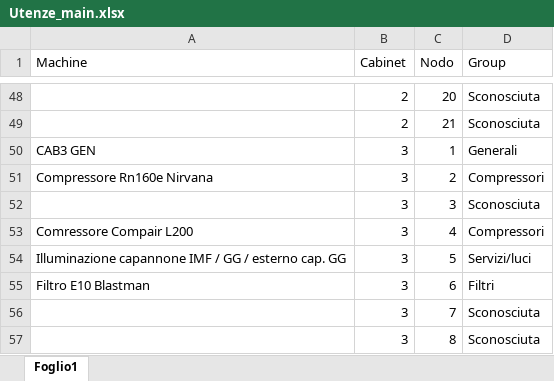
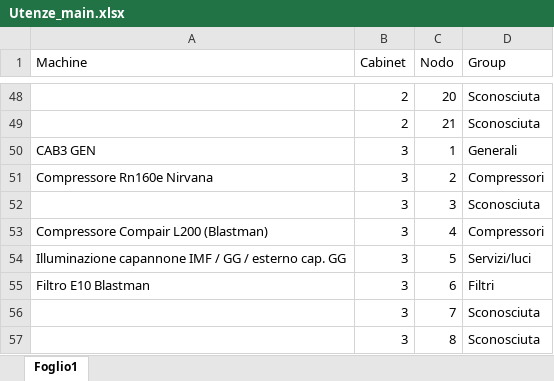
Before and after one commit to maxuser74/EnergyMeters, an Excel workbook: Utenze_main.xlsx, sheet Foglio1, drawn as a sheet; only a part is shown, gaps mark what is left out; values as stored, in another font and other column widths than the file's, no borders; the diff names each change by its address in the sheet, - before the commit and + after, or states it on an @@ line.

```diff
--- a/Utenze_main.xlsx (sheet Foglio1)
+++ b/Utenze_main.xlsx (sheet Foglio1)
-A53 (Machine): Comressore Compair L200
+A53 (Machine): Compressore Compair L200 (Blastman)
```
Also changed, not shown: 2 other files.
